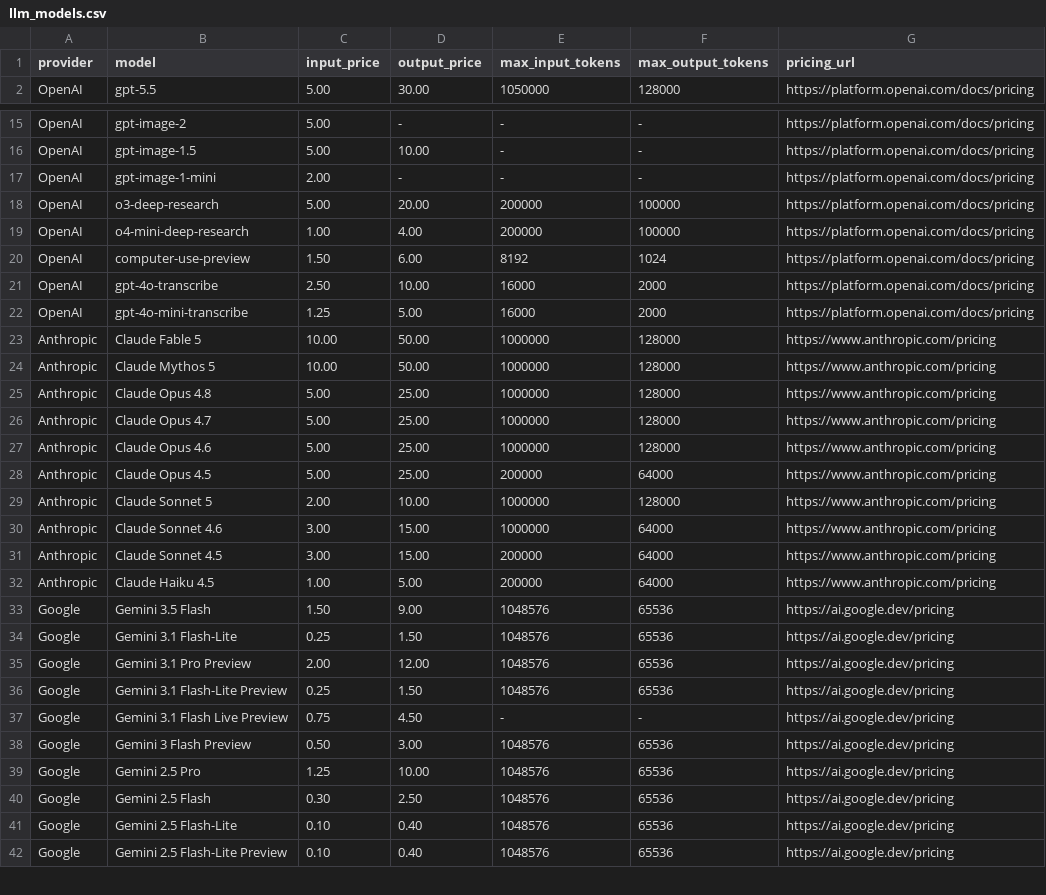
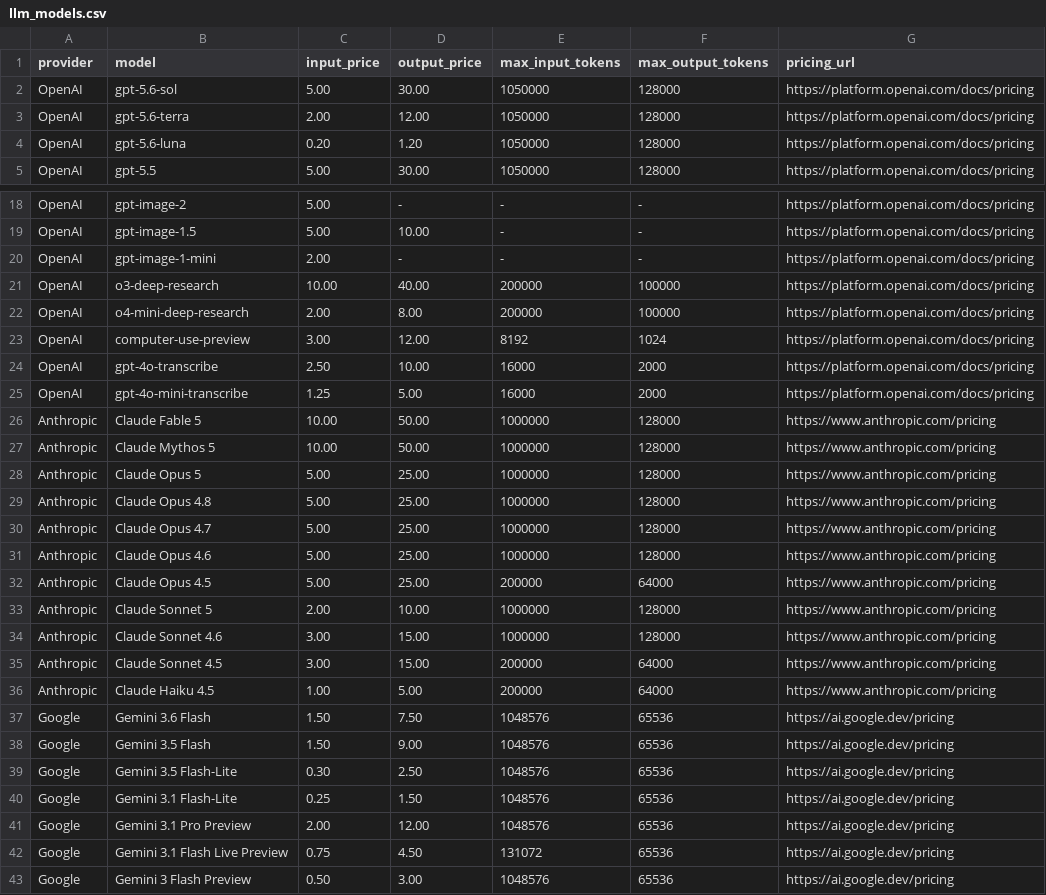
Before and after one commit to kaibadash/llm-cost-estimator, a CSV file: src/data/llm_models.csv, drawn as a sheet; only a part is shown, gaps mark what is left out; the shorter side is filled out with more unchanged rows; the diff covers the shown part only.

```diff
--- a/src/data/llm_models.csv
+++ b/src/data/llm_models.csv
@@ -1,2 +1,5 @@
 provider,model,input_price,output_price,max_input_tokens,max_output_tokens,pricing_url
+OpenAI,gpt-5.6-sol,5.00,30.00,1050000,128000,https://platform.openai.com/docs/pricing
+OpenAI,gpt-5.6-terra,2.00,12.00,1050000,128000,https://platform.openai.com/docs/pricing
+OpenAI,gpt-5.6-luna,0.20,1.20,1050000,128000,https://platform.openai.com/docs/pricing
 OpenAI,gpt-5.5,5.00,30.00,1050000,128000,https://platform.openai.com/docs/pricing
@@ -17,5 +20,5 @@ OpenAI,gpt-image-1.5,5.00,10.00,-,-,https://platform.openai.com/docs/pricing
 OpenAI,gpt-image-1-mini,2.00,-,-,-,https://platform.openai.com/docs/pricing
-OpenAI,o3-deep-research,5.00,20.00,200000,100000,https://platform.openai.com/docs/pricing
-OpenAI,o4-mini-deep-research,1.00,4.00,200000,100000,https://platform.openai.com/docs/pricing
-OpenAI,computer-use-preview,1.50,6.00,8192,1024,https://platform.openai.com/docs/pricing
+OpenAI,o3-deep-research,10.00,40.00,200000,100000,https://platform.openai.com/docs/pricing
+OpenAI,o4-mini-deep-research,2.00,8.00,200000,100000,https://platform.openai.com/docs/pricing
+OpenAI,computer-use-preview,3.00,12.00,8192,1024,https://platform.openai.com/docs/pricing
 OpenAI,gpt-4o-transcribe,2.50,10.00,16000,2000,https://platform.openai.com/docs/pricing
@@ -24,2 +27,3 @@ Anthropic,Claude Fable 5,10.00,50.00,1000000,128000,https://www.anthropic.com/pr
 Anthropic,Claude Mythos 5,10.00,50.00,1000000,128000,https://www.anthropic.com/pricing
+Anthropic,Claude Opus 5,5.00,25.00,1000000,128000,https://www.anthropic.com/pricing
 Anthropic,Claude Opus 4.8,5.00,25.00,1000000,128000,https://www.anthropic.com/pricing
@@ -29,10 +33,11 @@ Anthropic,Claude Opus 4.5,5.00,25.00,200000,64000,https://www.anthropic.com/pric
 Anthropic,Claude Sonnet 5,2.00,10.00,1000000,128000,https://www.anthropic.com/pricing
-Anthropic,Claude Sonnet 4.6,3.00,15.00,1000000,64000,https://www.anthropic.com/pricing
+Anthropic,Claude Sonnet 4.6,3.00,15.00,1000000,128000,https://www.anthropic.com/pricing
 Anthropic,Claude Sonnet 4.5,3.00,15.00,200000,64000,https://www.anthropic.com/pricing
 Anthropic,Claude Haiku 4.5,1.00,5.00,200000,64000,https://www.anthropic.com/pricing
+Google,Gemini 3.6 Flash,1.50,7.50,1048576,65536,https://ai.google.dev/pricing
 Google,Gemini 3.5 Flash,1.50,9.00,1048576,65536,https://ai.google.dev/pricing
+Google,Gemini 3.5 Flash-Lite,0.30,2.50,1048576,65536,https://ai.google.dev/pricing
 Google,Gemini 3.1 Flash-Lite,0.25,1.50,1048576,65536,https://ai.google.dev/pricing
 Google,Gemini 3.1 Pro Preview,2.00,12.00,1048576,65536,https://ai.google.dev/pricing
-Google,Gemini 3.1 Flash-Lite Preview,0.25,1.50,1048576,65536,https://ai.google.dev/pricing
-Google,Gemini 3.1 Flash Live Preview,0.75,4.50,-,-,https://ai.google.dev/pricing
+Google,Gemini 3.1 Flash Live Preview,0.75,4.50,131072,65536,https://ai.google.dev/pricing
 Google,Gemini 3 Flash Preview,0.50,3.00,1048576,65536,https://ai.google.dev/pricing
```
Also changed, not shown: 4 edited cells elsewhere in this file.
